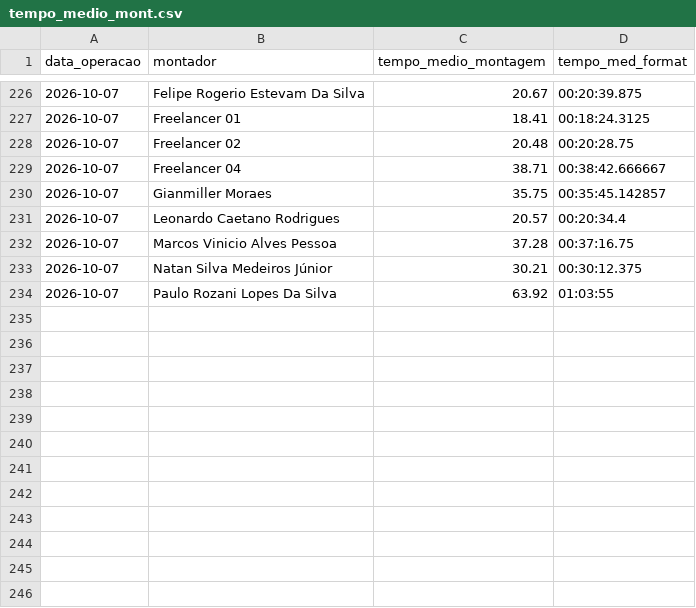
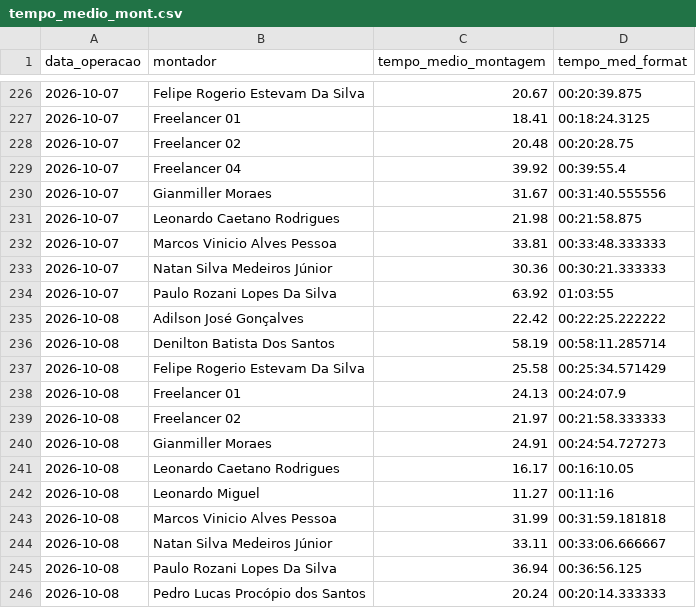
Before and after one commit to diogojfr/report-silvaleal-streamlit, a CSV file: data/tempo_medio_mont.csv, drawn as a sheet; only a part is shown, gaps mark what is left out; the diff covers the shown part only.

```diff
--- a/data/tempo_medio_mont.csv
+++ b/data/tempo_medio_mont.csv
@@ -228,7 +228,19 @@ data_operacao,montador,tempo_medio_montagem,tempo_med_format
 2026-10-07,Freelancer 02,20.48,00:20:28.75
-2026-10-07,Freelancer 04,38.71,00:38:42.666667
-2026-10-07,Gianmiller Moraes,35.75,00:35:45.142857
-2026-10-07,Leonardo Caetano Rodrigues,20.57,00:20:34.4
-2026-10-07,Marcos Vinicio Alves Pessoa,37.28,00:37:16.75
-2026-10-07,Natan Silva Medeiros Júnior,30.21,00:30:12.375
+2026-10-07,Freelancer 04,39.92,00:39:55.4
+2026-10-07,Gianmiller Moraes,31.67,00:31:40.555556
+2026-10-07,Leonardo Caetano Rodrigues,21.98,00:21:58.875
+2026-10-07,Marcos Vinicio Alves Pessoa,33.81,00:33:48.333333
+2026-10-07,Natan Silva Medeiros Júnior,30.36,00:30:21.333333
 2026-10-07,Paulo Rozani Lopes Da Silva,63.92,01:03:55
+2026-10-08,Adilson José Gonçalves,22.42,00:22:25.222222
+2026-10-08,Denilton Batista Dos Santos,58.19,00:58:11.285714
+2026-10-08,Felipe Rogerio Estevam Da Silva ,25.58,00:25:34.571429
+2026-10-08,Freelancer 01,24.13,00:24:07.9
+2026-10-08,Freelancer 02,21.97,00:21:58.333333
+2026-10-08,Gianmiller Moraes,24.91,00:24:54.727273
+2026-10-08,Leonardo Caetano Rodrigues,16.17,00:16:10.05
+2026-10-08,Leonardo Miguel,11.27,00:11:16
+2026-10-08,Marcos Vinicio Alves Pessoa,31.99,00:31:59.181818
+2026-10-08,Natan Silva Medeiros Júnior,33.11,00:33:06.666667
+2026-10-08,Paulo Rozani Lopes Da Silva,36.94,00:36:56.125
+2026-10-08,Pedro Lucas Procópio dos Santos,20.24,00:20:14.333333
```
Also changed, not shown: 14 edited cells elsewhere in this file, data/caixa_hora.csv, data/conf_registros.csv, 9 other files.
